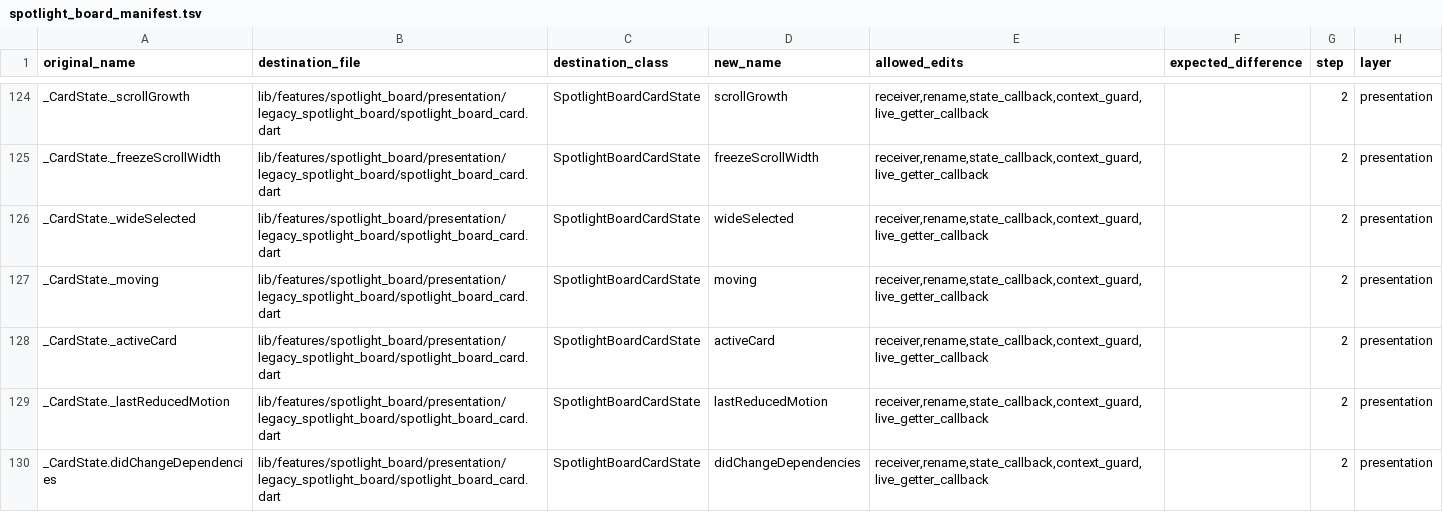
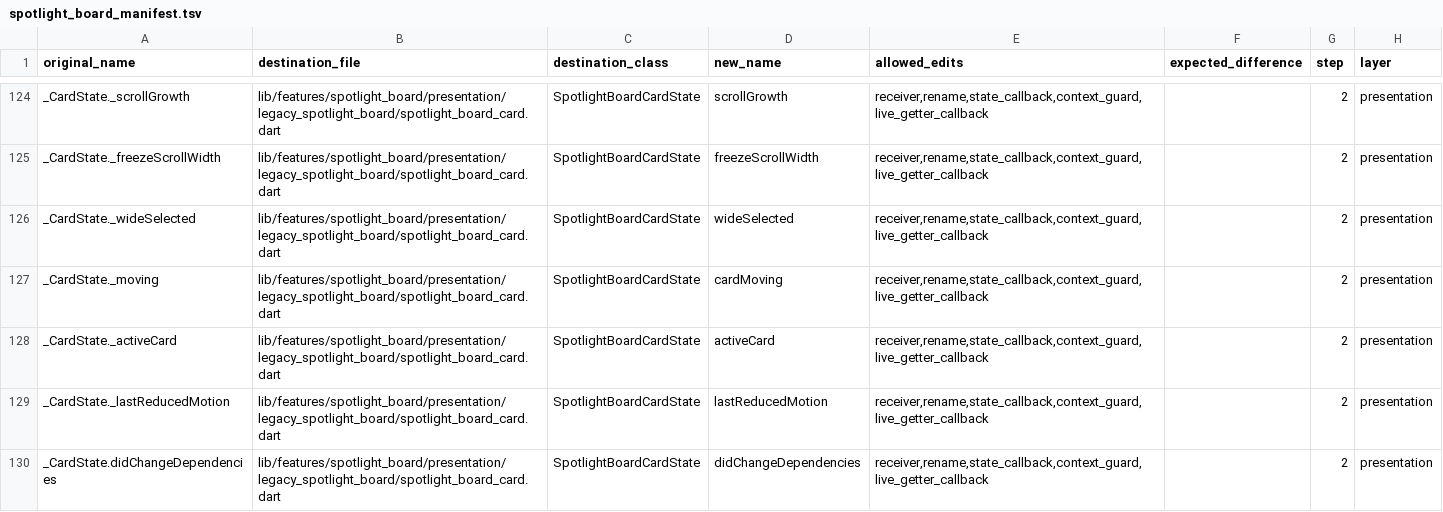
Before and after one commit to varunsalian/debrify, a TSV file: dev/tool/spotlight_board_manifest.tsv, drawn as a sheet; only a part is shown, gaps mark what is left out.

```diff
--- a/dev/tool/spotlight_board_manifest.tsv
+++ b/dev/tool/spotlight_board_manifest.tsv
@@ -126,3 +126,3 @@ _CardState._freezeScrollWidth	lib/features/spotlight_board/presentation/legacy_s
 _CardState._wideSelected	lib/features/spotlight_board/presentation/legacy_spotlight_board/spotlight_board_card.dart	SpotlightBoardCardState	wideSelected	receiver,rename,state_callback,context_guard,live_getter_callback		2	presentation
-_CardState._moving	lib/features/spotlight_board/presentation/legacy_spotlight_board/spotlight_board_card.dart	SpotlightBoardCardState	moving	receiver,rename,state_callback,context_guard,live_getter_callback		2	presentation
+_CardState._moving	lib/features/spotlight_board/presentation/legacy_spotlight_board/spotlight_board_card.dart	SpotlightBoardCardState	cardMoving	receiver,rename,state_callback,context_guard,live_getter_callback		2	presentation
 _CardState._activeCard	lib/features/spotlight_board/presentation/legacy_spotlight_board/spotlight_board_card.dart	SpotlightBoardCardState	activeCard	receiver,rename,state_callback,context_guard,live_getter_callback		2	presentation
```
Also changed, not shown: 14 other files.
